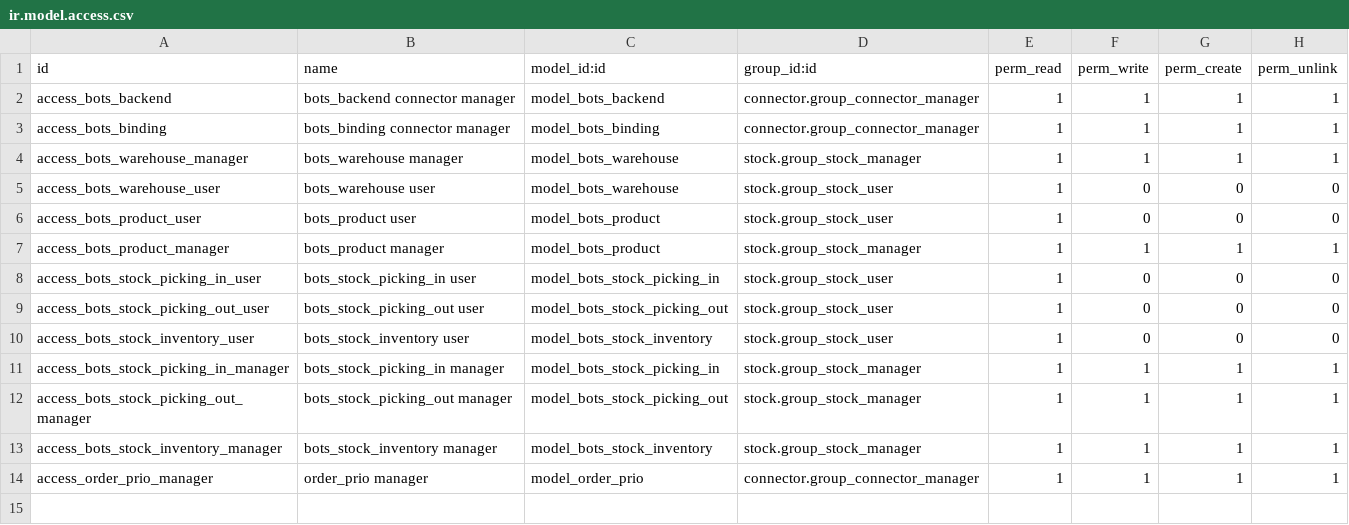
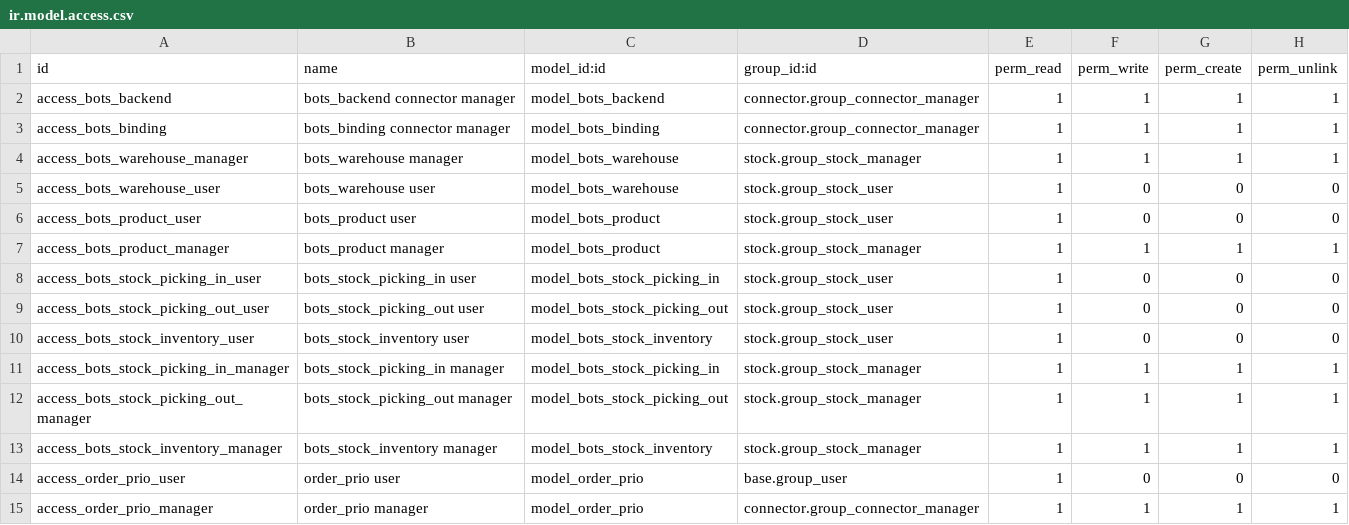
Before and after one commit to credativUK/wms, a CSV file: connector_bots/security/ir.model.access.csv, drawn as a sheet.

Commit message:
[FIX] Give all users read-access of priority codes

```diff
--- a/connector_bots/security/ir.model.access.csv
+++ b/connector_bots/security/ir.model.access.csv
@@ -13,2 +13,3 @@
 "access_bots_stock_inventory_manager","bots_stock_inventory manager","model_bots_stock_inventory","stock.group_stock_manager",1,1,1,1
+"access_order_prio_user","order_prio user","model_order_prio","base.group_user",1,0,0,0
 "access_order_prio_manager","order_prio manager","model_order_prio","connector.group_connector_manager",1,1,1,1
```
